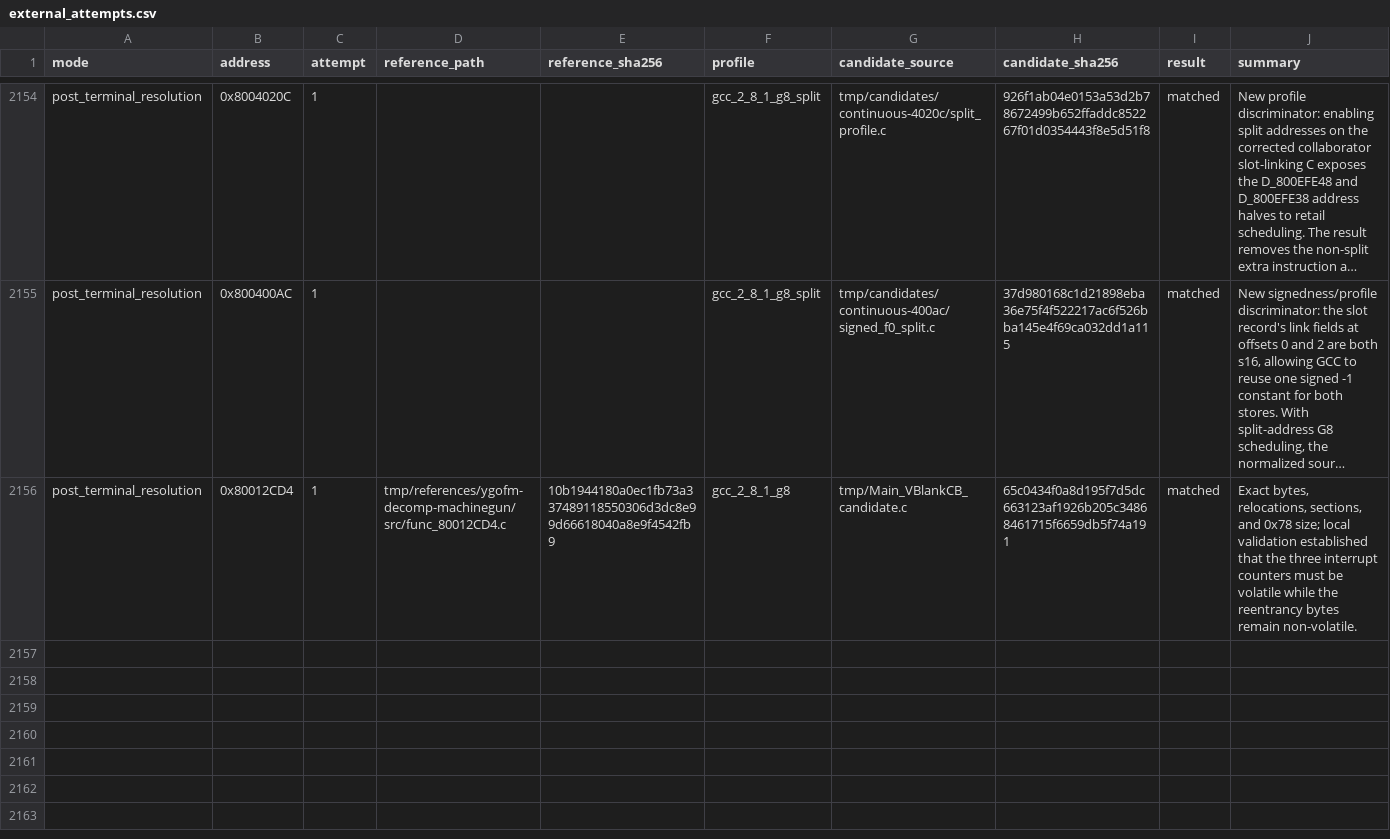
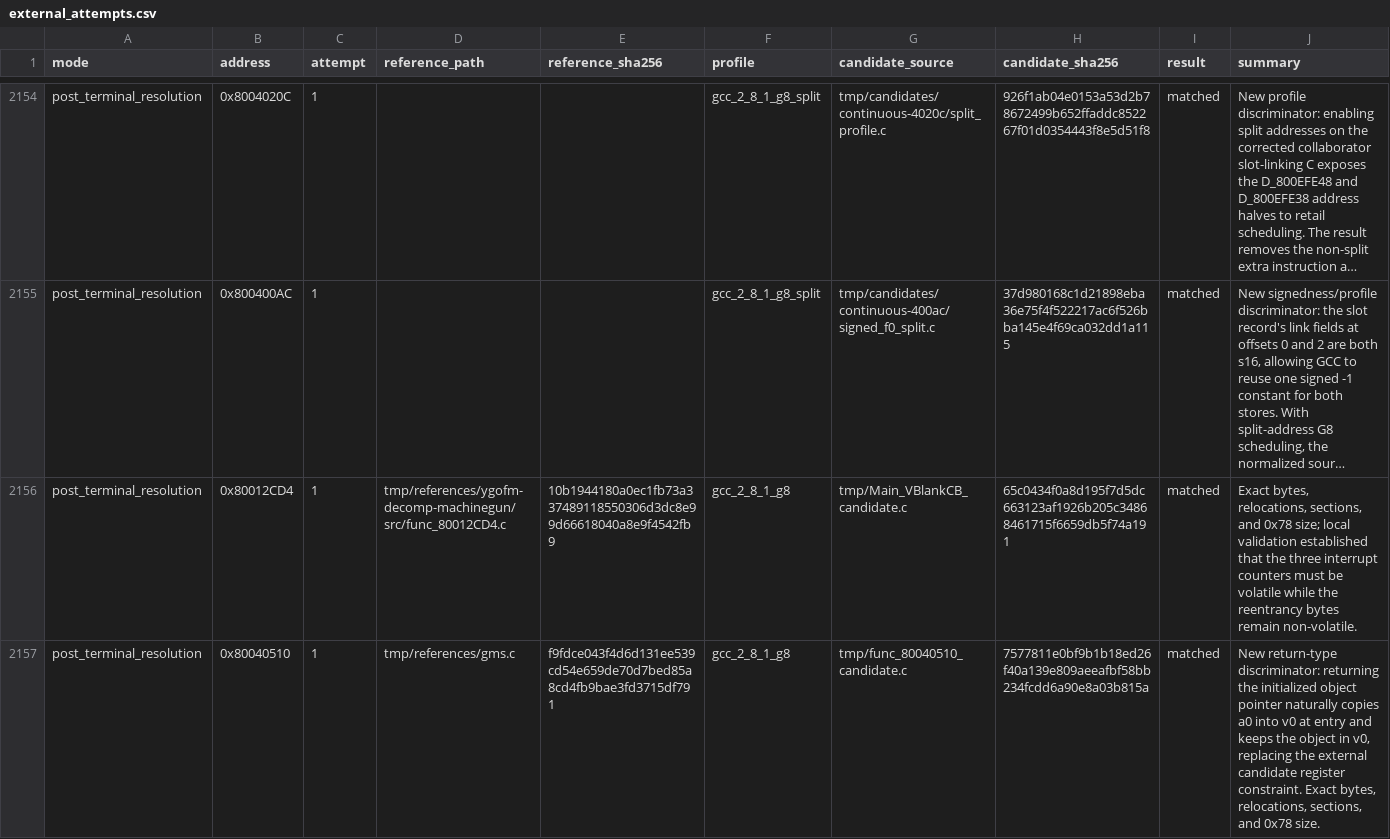
Before and after one commit to MaChInEgUn3/memories-decomp, a CSV file: config/slus_01411/external_attempts.csv, drawn as a sheet; only a part is shown, gaps mark what is left out; long unchanged cells end in …; the diff names each change by its address in the sheet, - before the commit and + after, or states it on an @@ line.

```diff
--- a/config/slus_01411/external_attempts.csv
+++ b/config/slus_01411/external_attempts.csv
+row 2157: post_terminal_resolution | 0x80040510 | 1 | tmp/references/gms.c | f9fdce043f4d6d131ee539cd54e659de70d7bed85a8cd4fb9bae3fd3715df791 | gcc_2_8_1_g8 | tmp/func_80040510_candidate.c | 7577811e0bf9b1b18ed26f40a139e809aeeafbf58bb234fcdd6a90e8a03b815a | matched | New return-type discriminator: returning the initialized object pointer naturally copies a0 into v0 at entry and keeps the object in v0, replacing the external candidate register constraint. Exact bytes, relocations, sections, and 0x78 size.
```
Also changed, not shown: config/slus_01411/functions.csv, notes/global-usage.csv, 3 other files.
